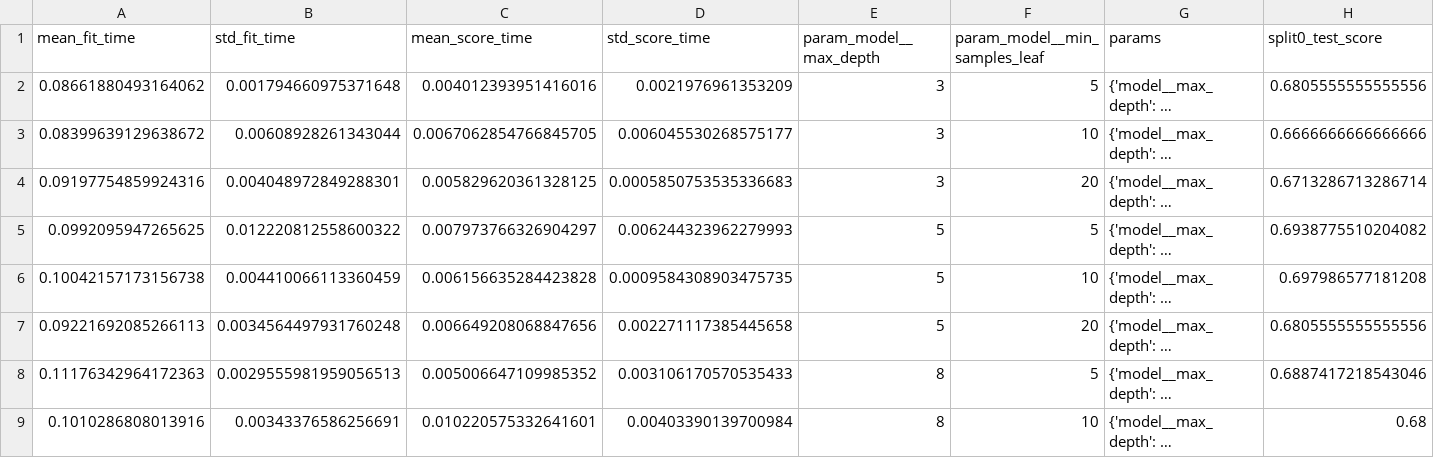
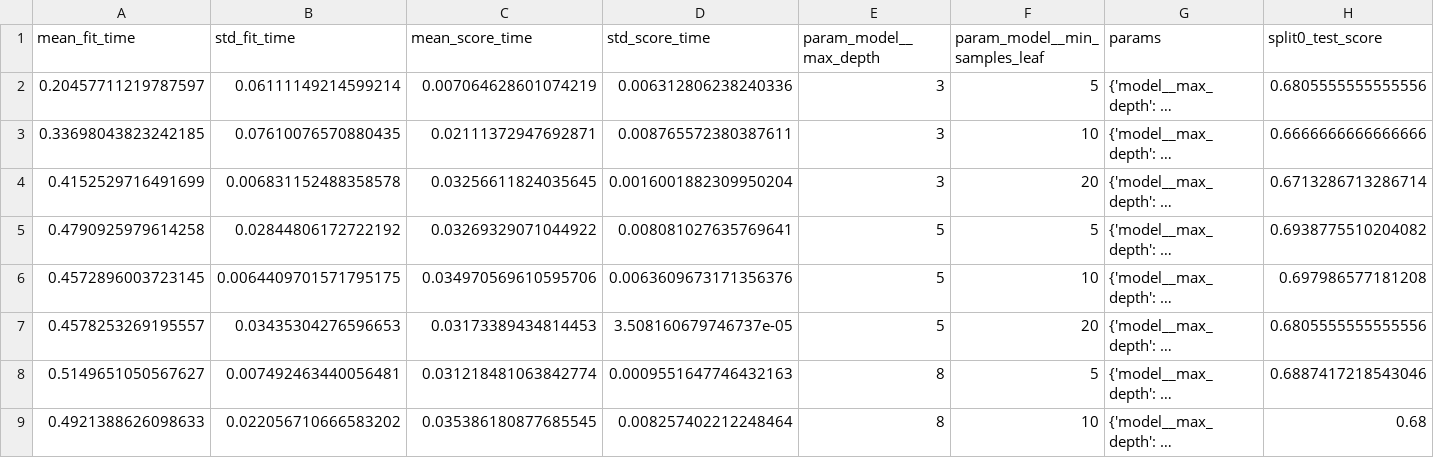
Before and after one commit to Himanth2109/Instamart_copilot, a CSV file: outputs/rf_grid_search.csv, drawn as a sheet; only a part is shown; long unchanged cells end in …; the diff covers the shown part only; the diff names each change by its address in the sheet, - before the commit and + after, or states it on an @@ line.

```diff
--- a/outputs/rf_grid_search.csv
+++ b/outputs/rf_grid_search.csv
-A2 (mean_fit_time): 0.08661880493164062
+A2 (mean_fit_time): 0.20457711219787597
-B2 (std_fit_time): 0.001794660975371648
+B2 (std_fit_time): 0.06111149214599214
-C2 (mean_score_time): 0.004012393951416016
+C2 (mean_score_time): 0.007064628601074219
-D2 (std_score_time): 0.0021976961353209
+D2 (std_score_time): 0.006312806238240336
-A3 (mean_fit_time): 0.08399639129638672
+A3 (mean_fit_time): 0.33698043823242185
-B3 (std_fit_time): 0.00608928261343044
+B3 (std_fit_time): 0.07610076570880435
-C3 (mean_score_time): 0.0067062854766845705
+C3 (mean_score_time): 0.02111372947692871
-D3 (std_score_time): 0.006045530268575177
+D3 (std_score_time): 0.008765572380387611
-A4 (mean_fit_time): 0.09197754859924316
+A4 (mean_fit_time): 0.4152529716491699
-B4 (std_fit_time): 0.004048972849288301
+B4 (std_fit_time): 0.006831152488358578
-C4 (mean_score_time): 0.005829620361328125
+C4 (mean_score_time): 0.03256611824035645
-D4 (std_score_time): 0.0005850753535336683
+D4 (std_score_time): 0.0016001882309950204
-A5 (mean_fit_time): 0.0992095947265625
+A5 (mean_fit_time): 0.4790925979614258
-B5 (std_fit_time): 0.012220812558600322
+B5 (std_fit_time): 0.02844806172722192
-C5 (mean_score_time): 0.007973766326904297
+C5 (mean_score_time): 0.03269329071044922
-D5 (std_score_time): 0.006244323962279993
+D5 (std_score_time): 0.008081027635769641
-A6 (mean_fit_time): 0.10042157173156738
+A6 (mean_fit_time): 0.4572896003723145
-B6 (std_fit_time): 0.004410066113360459
+B6 (std_fit_time): 0.0064409701571795175
-C6 (mean_score_time): 0.006156635284423828
+C6 (mean_score_time): 0.034970569610595706
-D6 (std_score_time): 0.0009584308903475735
+D6 (std_score_time): 0.0063609673171356376
-A7 (mean_fit_time): 0.09221692085266113
+A7 (mean_fit_time): 0.4578253269195557
-B7 (std_fit_time): 0.0034564497931760248
+B7 (std_fit_time): 0.03435304276596653
-C7 (mean_score_time): 0.006649208068847656
+C7 (mean_score_time): 0.03173389434814453
-D7 (std_score_time): 0.002271117385445658
+D7 (std_score_time): 3.508160679746737e-05
-A8 (mean_fit_time): 0.11176342964172363
+A8 (mean_fit_time): 0.5149651050567627
-B8 (std_fit_time): 0.0029555981959056513
+B8 (std_fit_time): 0.007492463440056481
-C8 (mean_score_time): 0.005006647109985352
+C8 (mean_score_time): 0.031218481063842774
-D8 (std_score_time): 0.003106170570535433
+D8 (std_score_time): 0.0009551647746432163
-A9 (mean_fit_time): 0.1010286808013916
+A9 (mean_fit_time): 0.4921388626098633
-B9 (std_fit_time): 0.00343376586256691
+B9 (std_fit_time): 0.022056710666583202
-C9 (mean_score_time): 0.010220575332641601
+C9 (mean_score_time): 0.035386180877685545
-D9 (std_score_time): 0.00403390139700984
+D9 (std_score_time): 0.008257402212248464
```
Also changed, not shown: 4 edited cells elsewhere in this file, outputs/kmeans_diagnostics.csv, outputs/lr_grid_search.csv, 8 other files.
